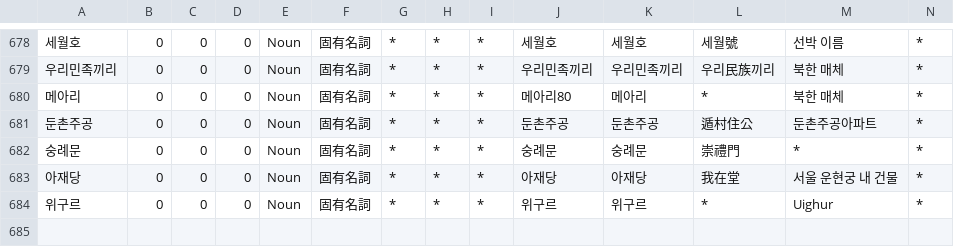
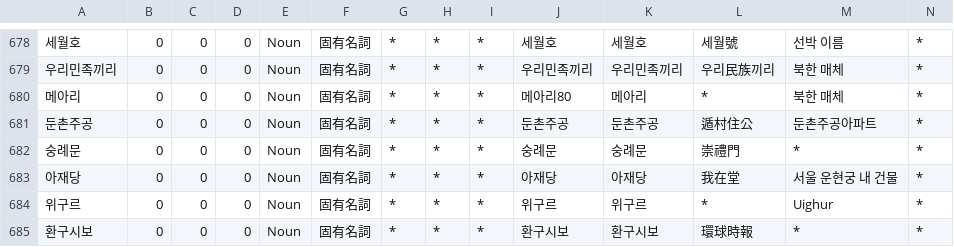
Before and after one commit to okikirmui/handic, a CSV file: seed/Noun.supplement.proper.csv, drawn as a sheet; only a part is shown, gaps mark what is left out; rows hold the shown columns only; the diff names each change by its address in the sheet, - before the commit and + after, or states it on an @@ line.

```diff
--- a/seed/Noun.supplement.proper.csv
+++ b/seed/Noun.supplement.proper.csv
+row 685: 환구시보 | 0 | 0 | 0 | Noun | 固有名詞 | * | * | * | 환구시보 | 환구시보 | 環球時報 | * | *
```
Also changed, not shown: seed/Noun.supplement.org.csv.
